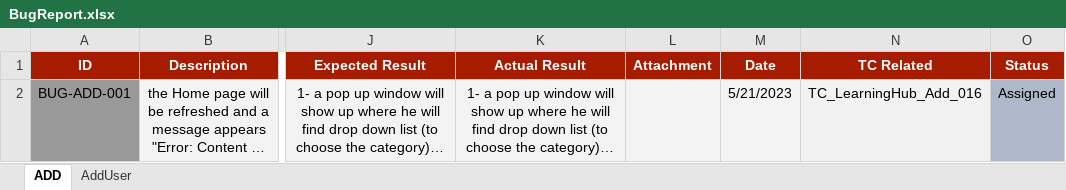
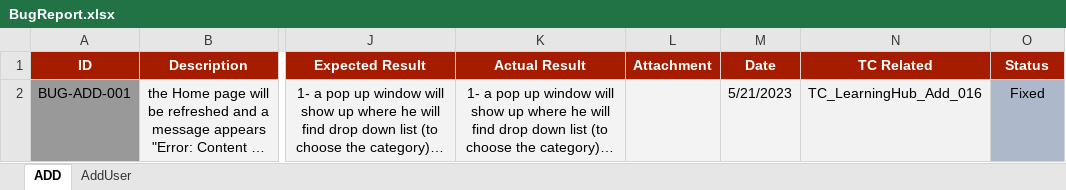
Before and after one commit to AlaaOsama25/learning-hub, an Excel workbook: Testing/Bug Report/BugReport.xlsx, sheet ADD, drawn as a sheet; only a part is shown, gaps mark what is left out; long unchanged cells end in …; values as stored, in another font and other column widths than the file's, no borders; charts and pictures not drawn; the diff names each change by its address in the sheet, - before the commit and + after, or states it on an @@ line.

Commit message:
Update BugReport.xlsx

```diff
--- a/Testing/Bug Report/BugReport.xlsx (sheet ADD)
+++ b/Testing/Bug Report/BugReport.xlsx (sheet ADD)
-O2 (Status): Assigned
+O2 (Status): Fixed
```
